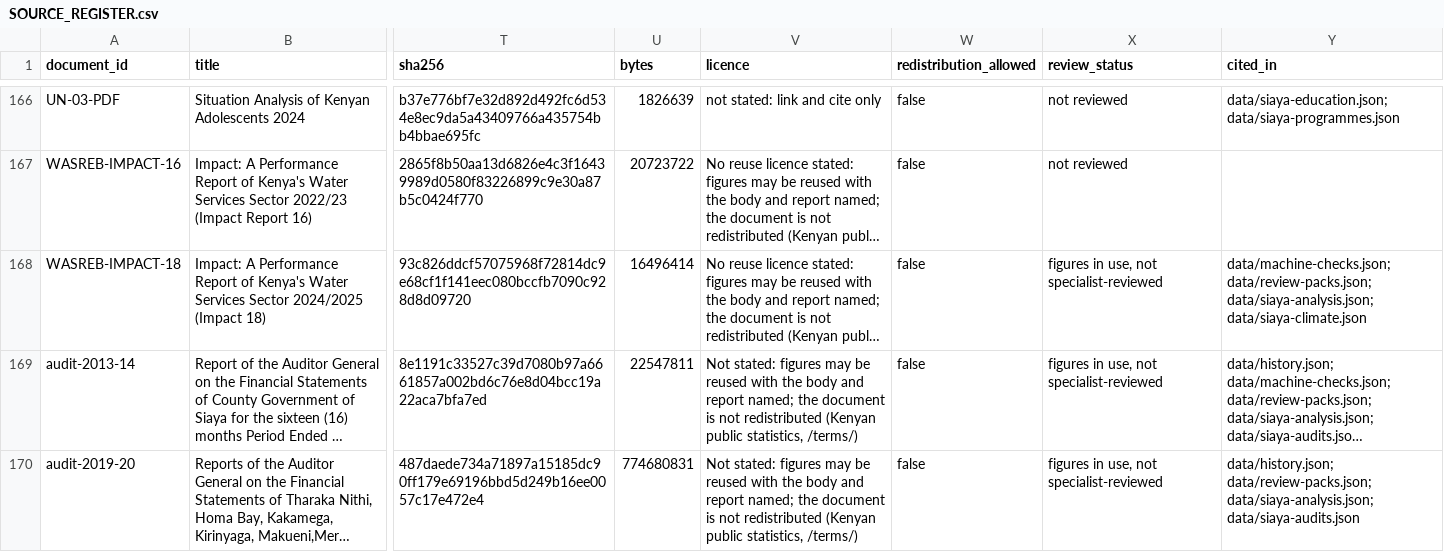
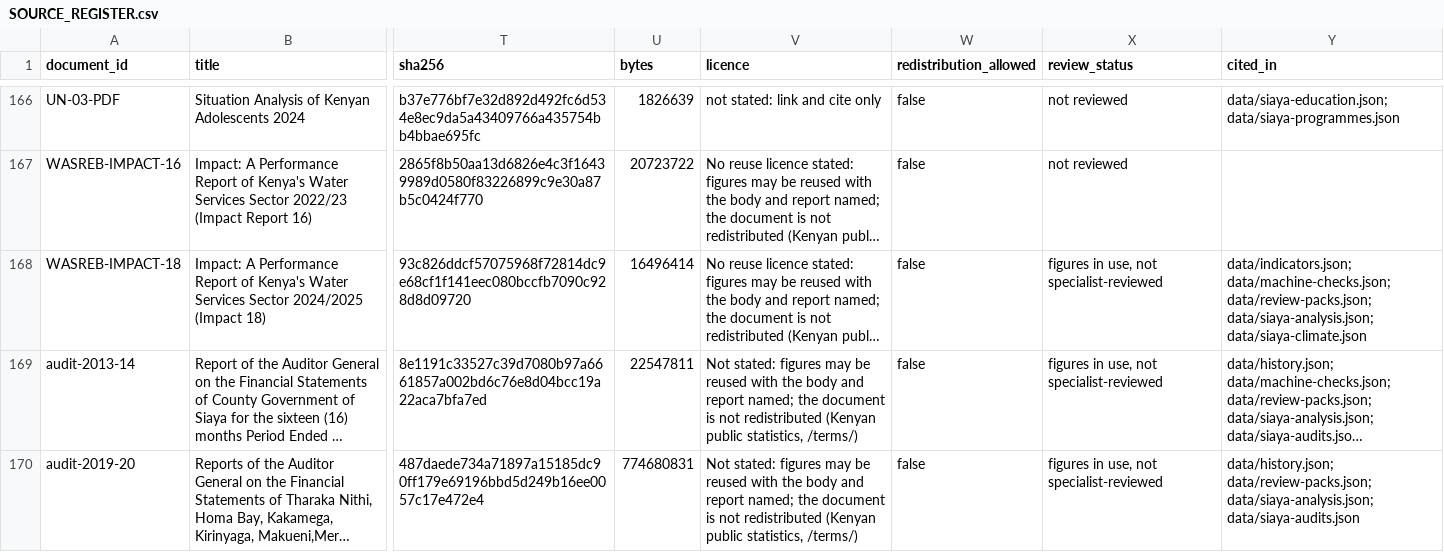
Before and after one commit to PapaDanico/Takwimu, a CSV file: docs/research/SOURCE_REGISTER.csv, drawn as a sheet; only a part is shown, gaps mark what is left out; long unchanged cells end in …; the diff covers the shown part only; the diff names each change by its address in the sheet, - before the commit and + after, or states it on an @@ line.

```diff
--- a/docs/research/SOURCE_REGISTER.csv
+++ b/docs/research/SOURCE_REGISTER.csv
-Y168 (cited_in): data/machine-checks.json; data/review-packs.json;…
+Y168 (cited_in): data/indicators.json; data/machine-checks.json; data/review-packs.json;…
```
Also changed, not shown: 1 added row elsewhere in this file, 19 other files.
